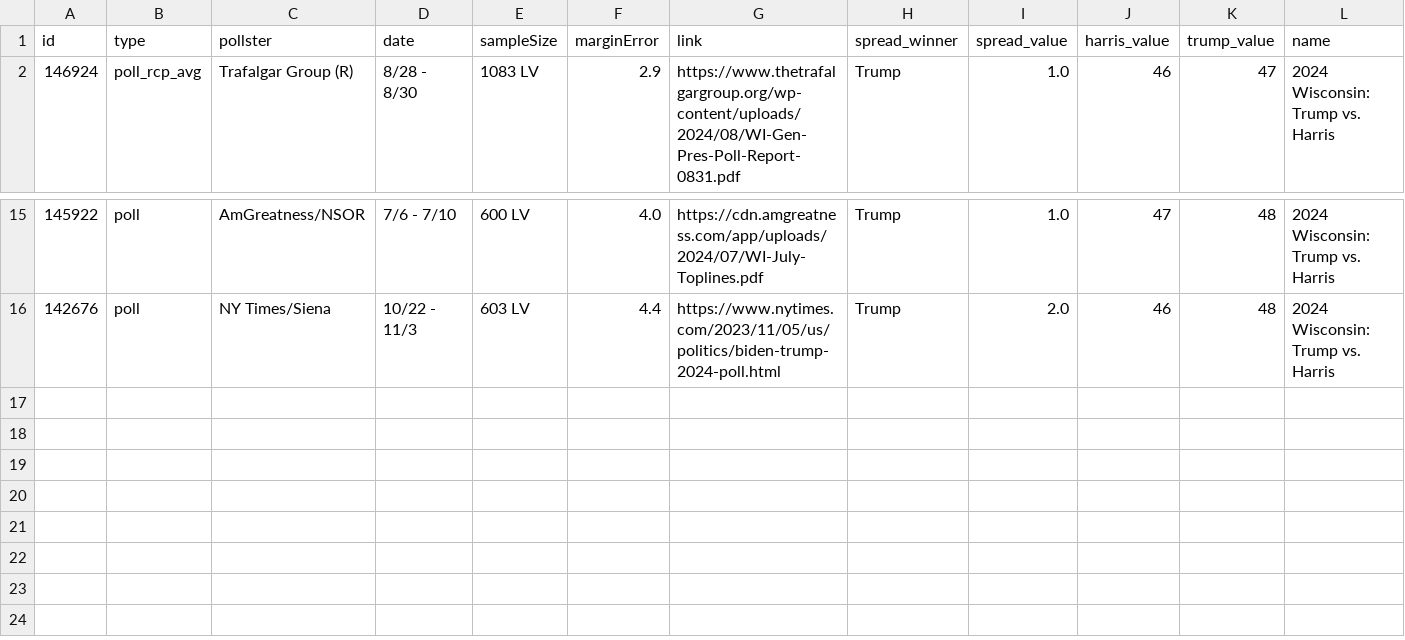
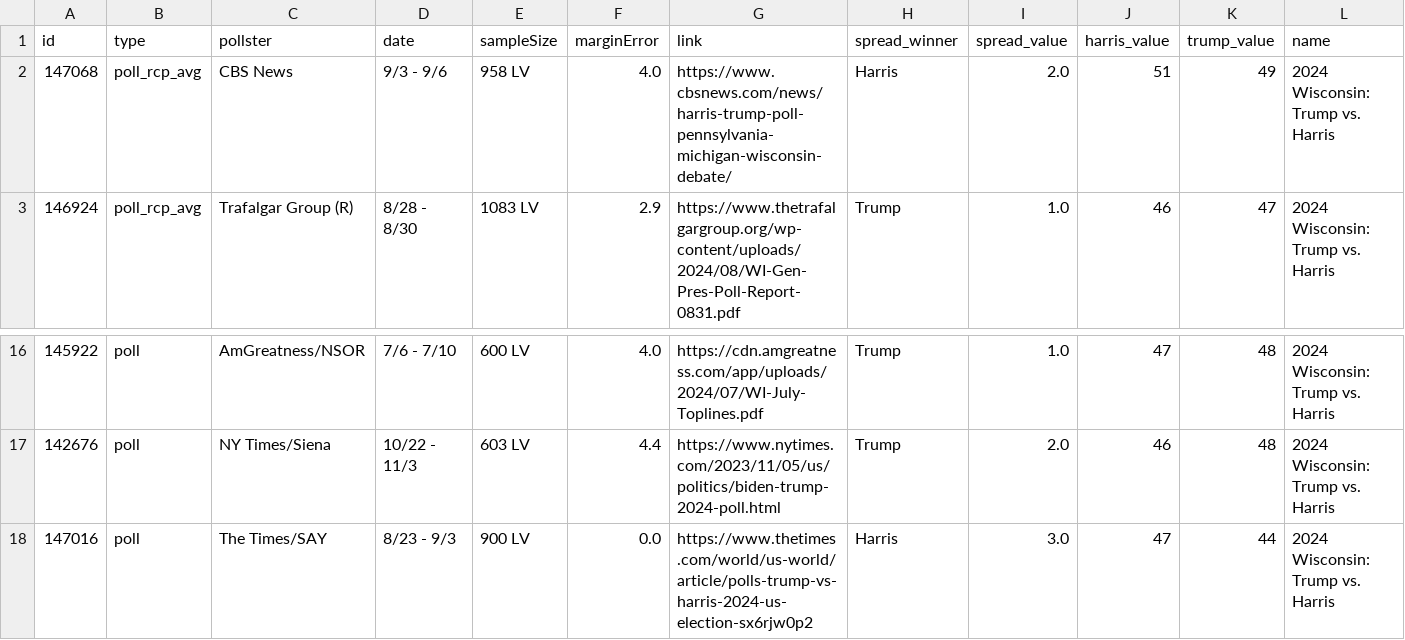
Before and after one commit to stiles/polls, a CSV file: data/polls/wisconsin.csv, drawn as a sheet; only a part is shown, gaps mark what is left out; rows hold the shown columns only; the diff names each change by its address in the sheet, - before the commit and + after, or states it on an @@ line.

```diff
--- a/data/polls/wisconsin.csv
+++ b/data/polls/wisconsin.csv
+row 2: 147068 | poll_rcp_avg | CBS News | 9/3 - 9/6 | 958 LV | 4.0 | https://www.cbsnews.com/news/harris-trump-poll-pennsylvania-michigan-wisconsin-debate/ | Harris | 2.0 | 51 | 49 | 2024 Wisconsin: Trump vs. Harris
+row 18: 147016 | poll | The Times/SAY | 8/23 - 9/3 | 900 LV | 0.0 | https://www.thetimes.com/world/us-world/article/polls-trump-vs-harris-2024-us-election-sx6rjw0p2 | Harris | 3.0 | 47 | 44 | 2024 Wisconsin: Trump vs. Harris
```
Also changed, not shown: data/polls/arizona.csv, data/polls/harris_favorability.csv, 24 other files.
